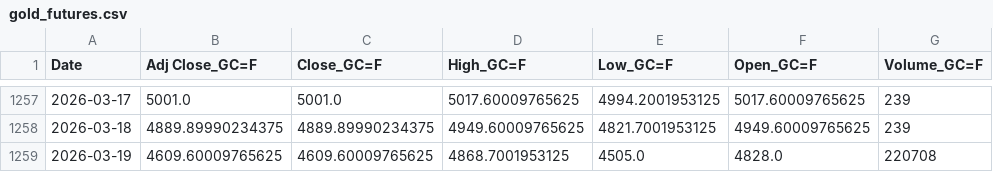
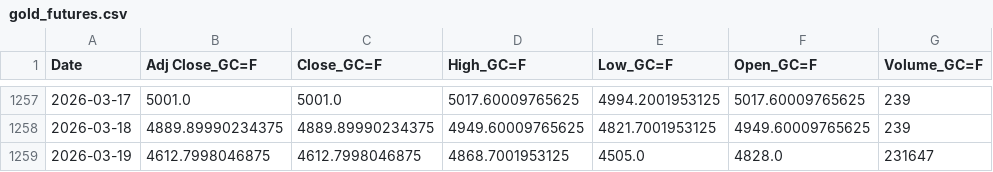
Before and after one commit to patricxie/precious-metal-premium-strategy, a CSV file: extract/data/gold_futures.csv, drawn as a sheet; only a part is shown, gaps mark what is left out.

```diff
--- a/extract/data/gold_futures.csv
+++ b/extract/data/gold_futures.csv
@@ -1258,2 +1258,2 @@ Date,Adj Close_GC=F,Close_GC=F,High_GC=F,Low_GC=F,Open_GC=F,Volume_GC=F
 2026-03-18,4889.89990234375,4889.89990234375,4949.60009765625,4821.7001953125,4949.60009765625,239
-2026-03-19,4609.60009765625,4609.60009765625,4868.7001953125,4505.0,4828.0,220708
+2026-03-19,4612.7998046875,4612.7998046875,4868.7001953125,4505.0,4828.0,231647
```
Also changed, not shown: extract/data/silver_futures.csv, transform/data/gold_futures_features.csv, 8 other files.
